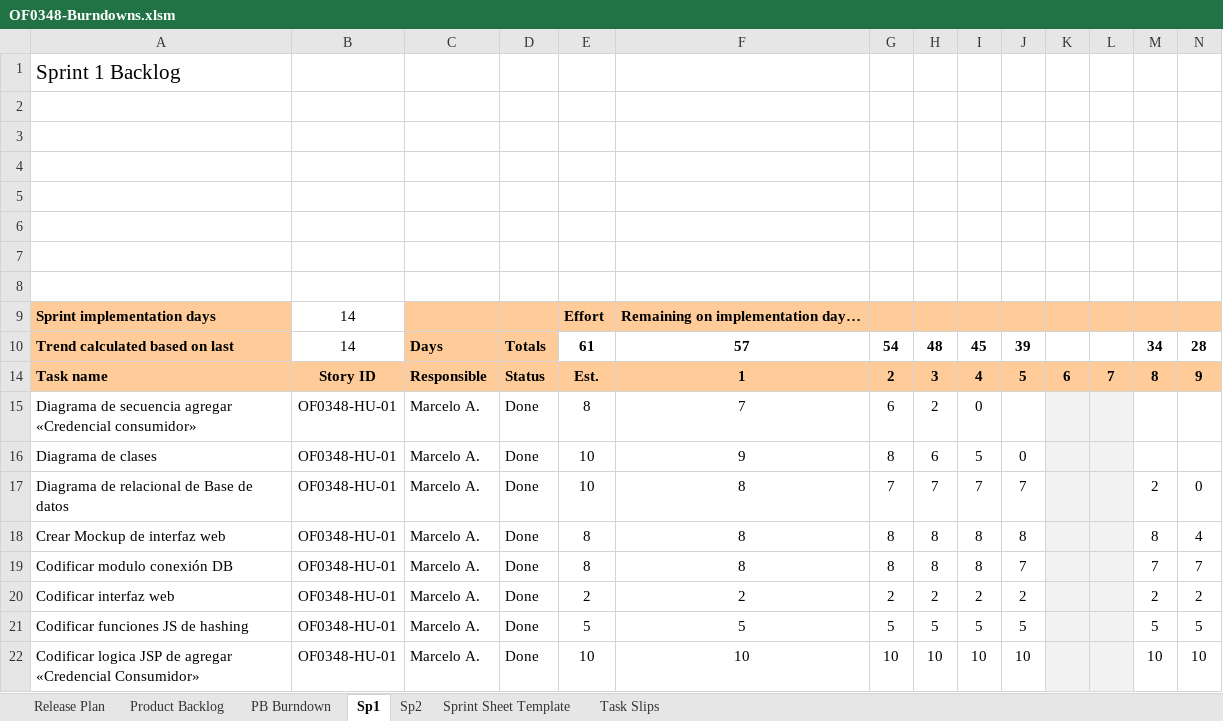
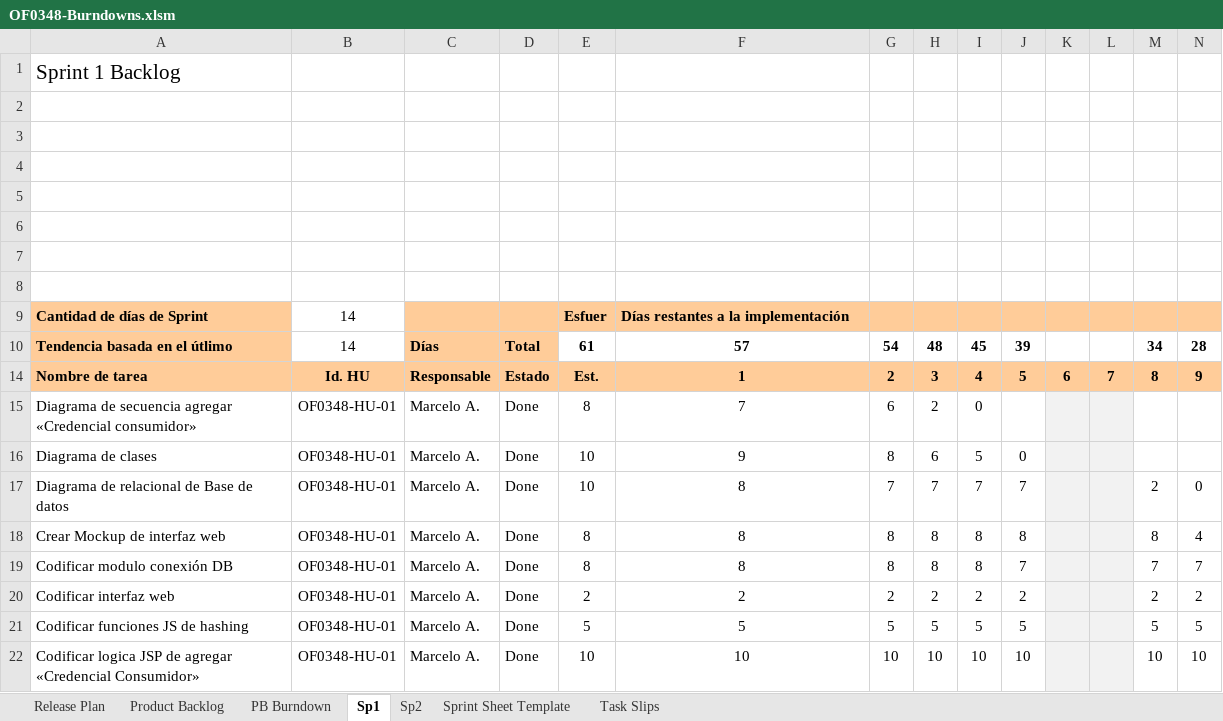
Before and after one commit to MarceloAros/OF0348-Docs, an Excel workbook: OF0348-Burndowns.xlsm, sheet Sp1, drawn as a sheet; only a part is shown; values as stored, in another font and other column widths than the file's, no borders; charts and pictures and conditional formats not drawn; removed rows and columns are numbered as before the commit, all else as after; rows hold the shown columns only; the diff names each change by its address in the sheet, - before the commit and + after, or states it on an @@ line.

```diff
--- a/OF0348-Burndowns.xlsm (sheet Sp1)
+++ b/OF0348-Burndowns.xlsm (sheet Sp1)
-row 9: Sprint implementation days | 14 |  |  | Effort | Remaining on implementation day…
+row 9: Cantidad de días de Sprint | 14 |  |  | Esfuer | Días restantes a la implementación
-A10: Trend calculated based on last
+A10: Tendencia basada en el útlimo
-C10: Days
+C10: Días
-D10: Totals
+D10: Total
-A14: Task name
+A14: Nombre de tarea
-B14: Story ID
+B14: Id. HU
-C14: Responsible
+C14: Responsable
-D14: Status
+D14: Estado
```
Also changed, not shown: sheet Sp2, sheet PB Burndown, hidden cells, charts or pictures, OF0348-RISKS.xlsx, 1 other file.
